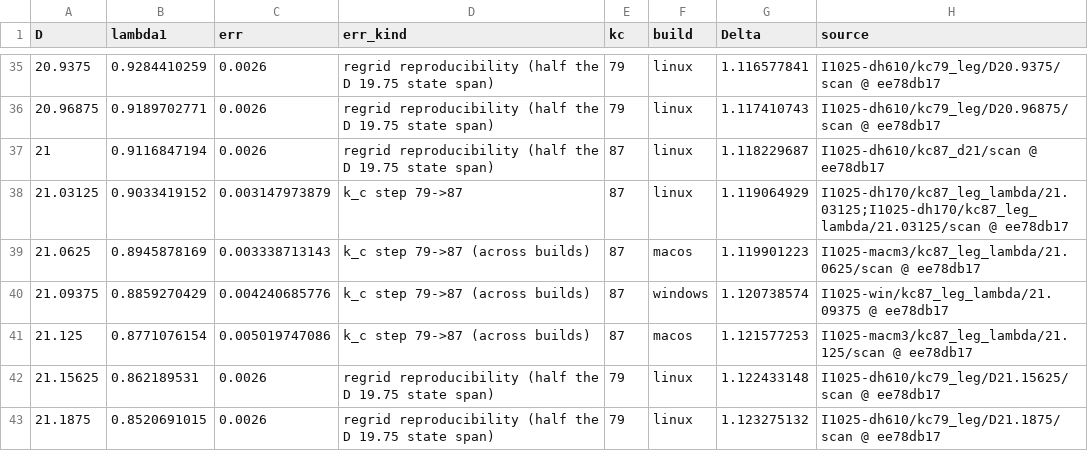
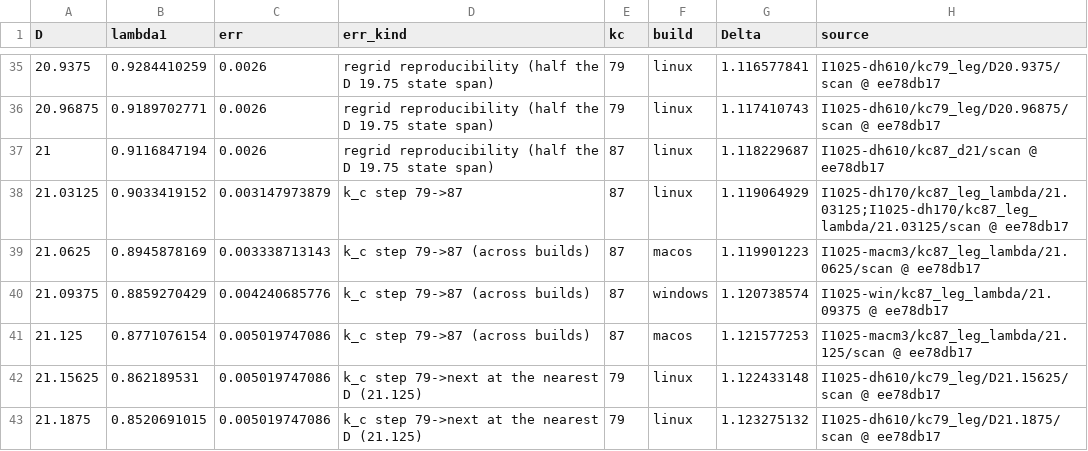
Before and after one commit to nmoinvaz/choptuik-large-d, a CSV file: matter/ell1_best.csv, drawn as a sheet; only a part is shown, gaps mark what is left out.

```diff
--- a/matter/ell1_best.csv
+++ b/matter/ell1_best.csv
@@ -41,3 +41,3 @@ D,lambda1,err,err_kind,kc,build,Delta,source
 21.125,0.8771076154,0.005019747086,k_c step 79->87 (across builds),87,macos,1.121577253,I1025-macm3/kc87_leg_lambda/21.125/scan @ ee78db17
-21.15625,0.862189531,0.0026,regrid reproducibility (half the D 19.75 state span),79,linux,1.122433148,I1025-dh610/kc79_leg/D21.15625/scan @ ee78db17
-21.1875,0.8520691015,0.0026,regrid reproducibility (half the D 19.75 state span),79,linux,1.123275132,I1025-dh610/kc79_leg/D21.1875/scan @ ee78db17
+21.15625,0.862189531,0.005019747086,k_c step 79->next at the nearest D (21.125),79,linux,1.122433148,I1025-dh610/kc79_leg/D21.15625/scan @ ee78db17
+21.1875,0.8520691015,0.005019747086,k_c step 79->next at the nearest D (21.125),79,linux,1.123275132,I1025-dh610/kc79_leg/D21.1875/scan @ ee78db17
```
Also changed, not shown: all_values.csv, 1 other file.
